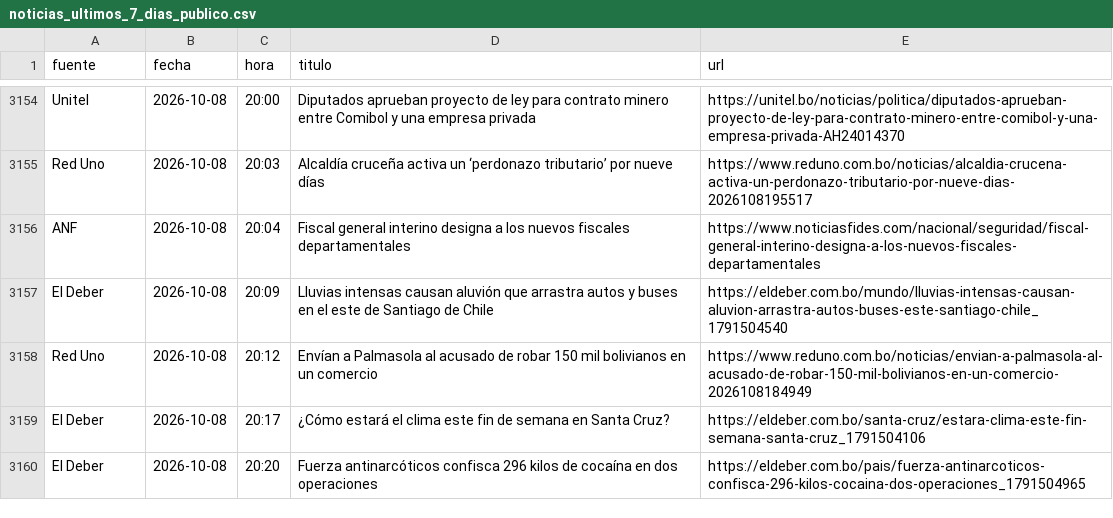
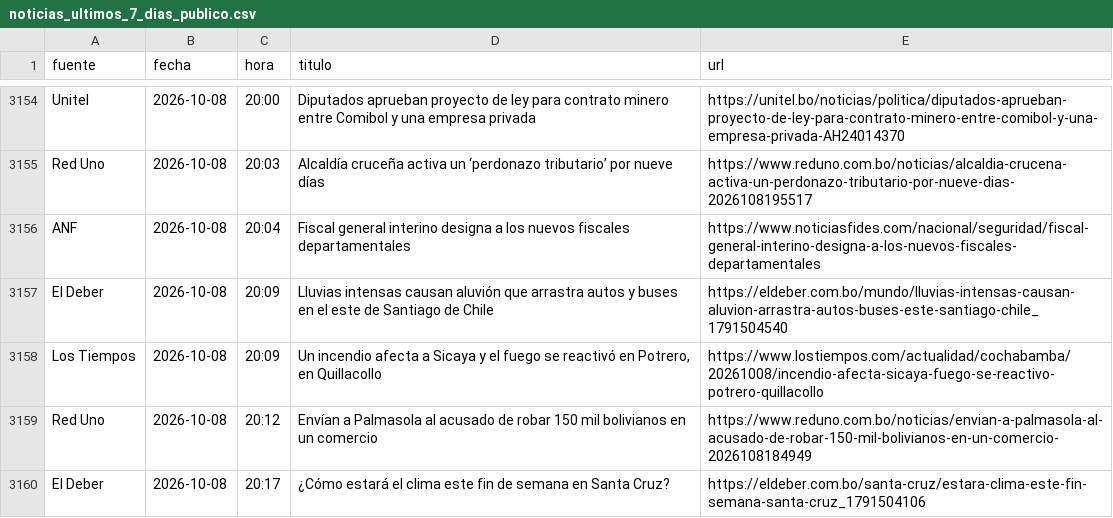
Before and after one commit to BohozX/Indices-de-Incertidumbre, a CSV file: noticias_ultimos_7_dias_publico.csv, drawn as a sheet; only a part is shown, gaps mark what is left out; the shorter side is filled out with more unchanged rows; the diff covers the shown part only; the diff names each change by its address in the sheet, - before the commit and + after, or states it on an @@ line.

```diff
--- a/noticias_ultimos_7_dias_publico.csv
+++ b/noticias_ultimos_7_dias_publico.csv
+row 3158: Los Tiempos | 2026-10-08 | 20:09 | Un incendio afecta a Sicaya y el fuego se reactivó en Potrero, en Quillacollo | https://www.lostiempos.com/actualidad/cochabamba/20261008/incendio-afecta-sicaya-fuego-se-reactivo-potrero-quillacollo
```
Also changed, not shown: 6 added rows and 1 moved row elsewhere in this file, 1 other file.
